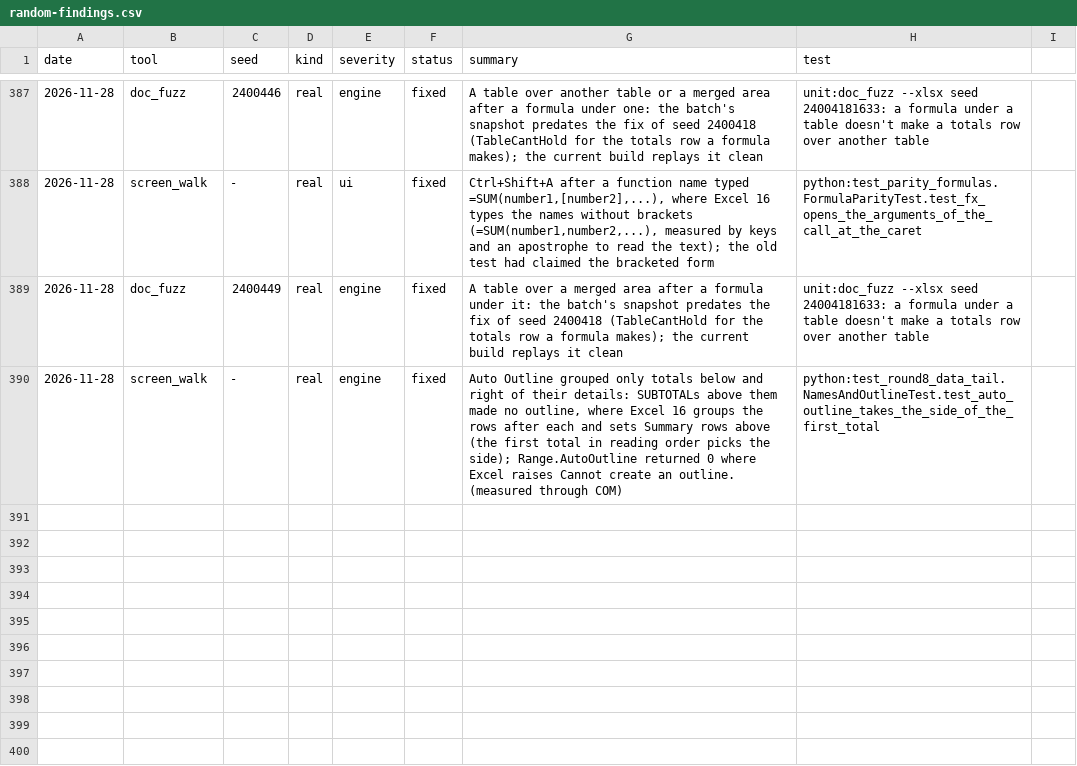
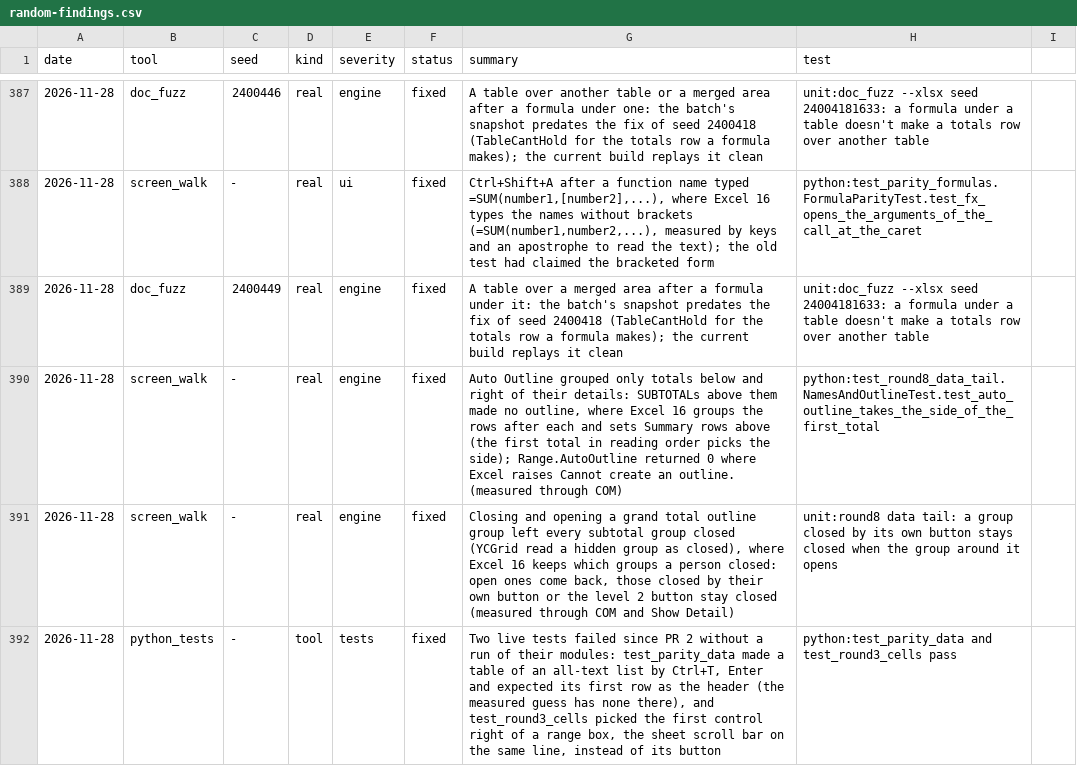
Before and after one commit to ycgrid/ycgrid, a CSV file: docs/random-findings.csv, drawn as a sheet; only a part is shown, gaps mark what is left out.

```diff
--- a/docs/random-findings.csv
+++ b/docs/random-findings.csv
@@ -390 +390,3 @@ date,tool,seed,kind,severity,status,summary,test
 2026-11-28,screen_walk,-,real,engine,fixed,"Auto Outline grouped only totals below and right of their details: SUBTOTALs above them made no outline, where Excel 16 groups the rows after each and sets Summary rows above (the first total in reading order picks the side); Range.AutoOutline returned 0 where Excel raises Cannot create an outline. (measured through COM)",python:test_round8_data_tail.NamesAndOutlineTest.test_auto_outline_takes_the_side_of_the_first_total
+2026-11-28,screen_walk,-,real,engine,fixed,"Closing and opening a grand total outline group left every subtotal group closed (YCGrid read a hidden group as closed), where Excel 16 keeps which groups a person closed: open ones come back, those closed by their own button or the level 2 button stay closed (measured through COM and Show Detail)",unit:round8 data tail: a group closed by its own button stays closed when the group around it opens
+2026-11-28,python_tests,-,tool,tests,fixed,"Two live tests failed since PR 2 without a run of their modules: test_parity_data made a table of an all-text list by Ctrl+T, Enter and expected its first row as the header (the measured guess has none there), and test_round3_cells picked the first control right of a range box, the sheet scroll bar on the same line, instead of its button",python:test_parity_data and test_round3_cells pass
```
Also changed, not shown: docs/random-runs.csv, 13 other files.
